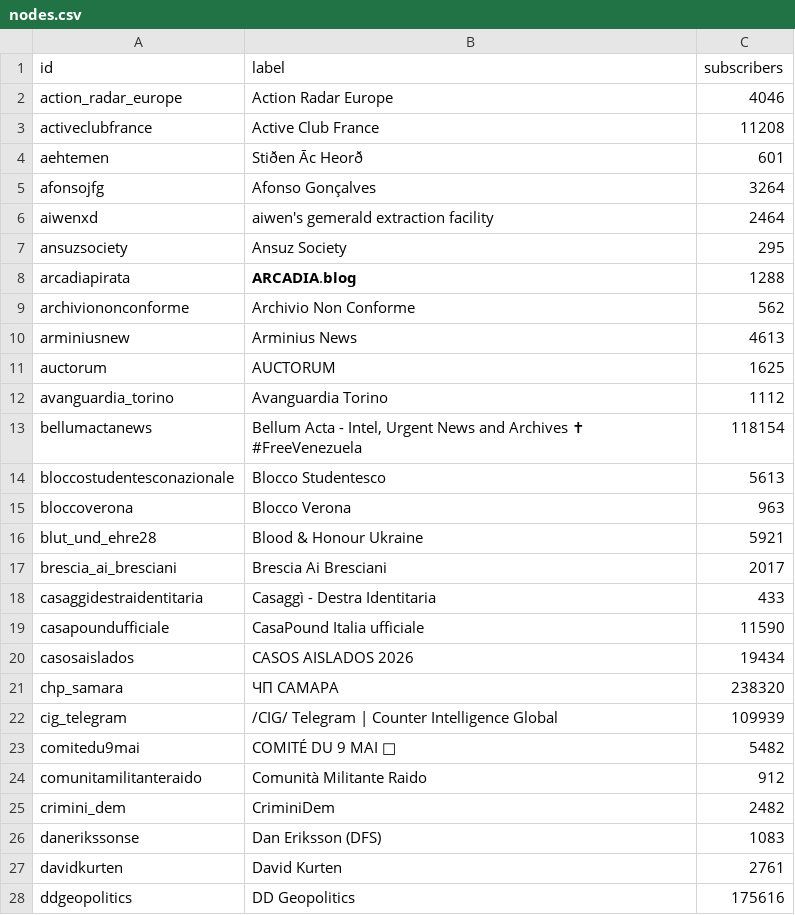
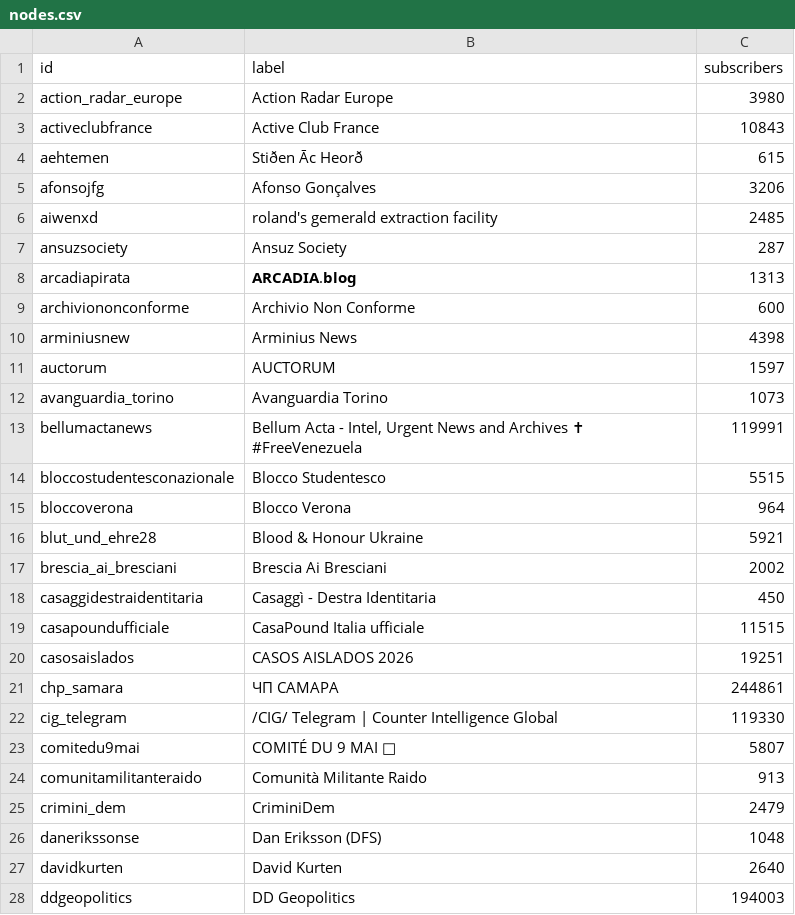
Before and after one commit to sinanatra/infrastructures-of-extremism, a CSV file: app/static/data/tricoloredelsangueitalico/nodes.csv, drawn as a sheet; only a part is shown; the diff covers the shown part only; the diff names each change by its address in the sheet, - before the commit and + after, or states it on an @@ line.

Commit message:
Update nodes data and enhance tagging pipeline
- Adjusted subscriber counts for various nodes in nodes.csv.
- Removed obsolete README.md from notebooks directory.
- Increased handle delay in crawler.py from 8.0 to 15.0 seconds.
- Introduced new tagging script (tag_st.py) utilizing sentence-transformers for improved message tagging.

```diff
--- a/app/static/data/tricoloredelsangueitalico/nodes.csv
+++ b/app/static/data/tricoloredelsangueitalico/nodes.csv
-C2 (subscribers): 4046
+C2 (subscribers): 3980
-C3 (subscribers): 11208
+C3 (subscribers): 10843
-C4 (subscribers): 601
+C4 (subscribers): 615
-C5 (subscribers): 3264
+C5 (subscribers): 3206
-B6 (label): aiwen's gemerald extraction facility
+B6 (label): roland's gemerald extraction facility
-C6 (subscribers): 2464
+C6 (subscribers): 2485
-C7 (subscribers): 295
+C7 (subscribers): 287
-C8 (subscribers): 1288
+C8 (subscribers): 1313
-C9 (subscribers): 562
+C9 (subscribers): 600
-C10 (subscribers): 4613
+C10 (subscribers): 4398
-C11 (subscribers): 1625
+C11 (subscribers): 1597
-C12 (subscribers): 1112
+C12 (subscribers): 1073
-C13 (subscribers): 118154
+C13 (subscribers): 119991
-C14 (subscribers): 5613
+C14 (subscribers): 5515
-C15 (subscribers): 963
+C15 (subscribers): 964
-C17 (subscribers): 2017
+C17 (subscribers): 2002
-C18 (subscribers): 433
+C18 (subscribers): 450
-C19 (subscribers): 11590
+C19 (subscribers): 11515
-C20 (subscribers): 19434
+C20 (subscribers): 19251
-C21 (subscribers): 238320
+C21 (subscribers): 244861
-C22 (subscribers): 109939
+C22 (subscribers): 119330
-C23 (subscribers): 5482
+C23 (subscribers): 5807
-C24 (subscribers): 912
+C24 (subscribers): 913
-C25 (subscribers): 2482
+C25 (subscribers): 2479
-C26 (subscribers): 1083
+C26 (subscribers): 1048
-C27 (subscribers): 2761
+C27 (subscribers): 2640
-C28 (subscribers): 175616
+C28 (subscribers): 194003
```
Also changed, not shown: 99 edited cells elsewhere in this file, app/static/data/afdjugendbw/edges.csv, app/static/data/afdjugendbw/message_edges.csv, 25 other files.
